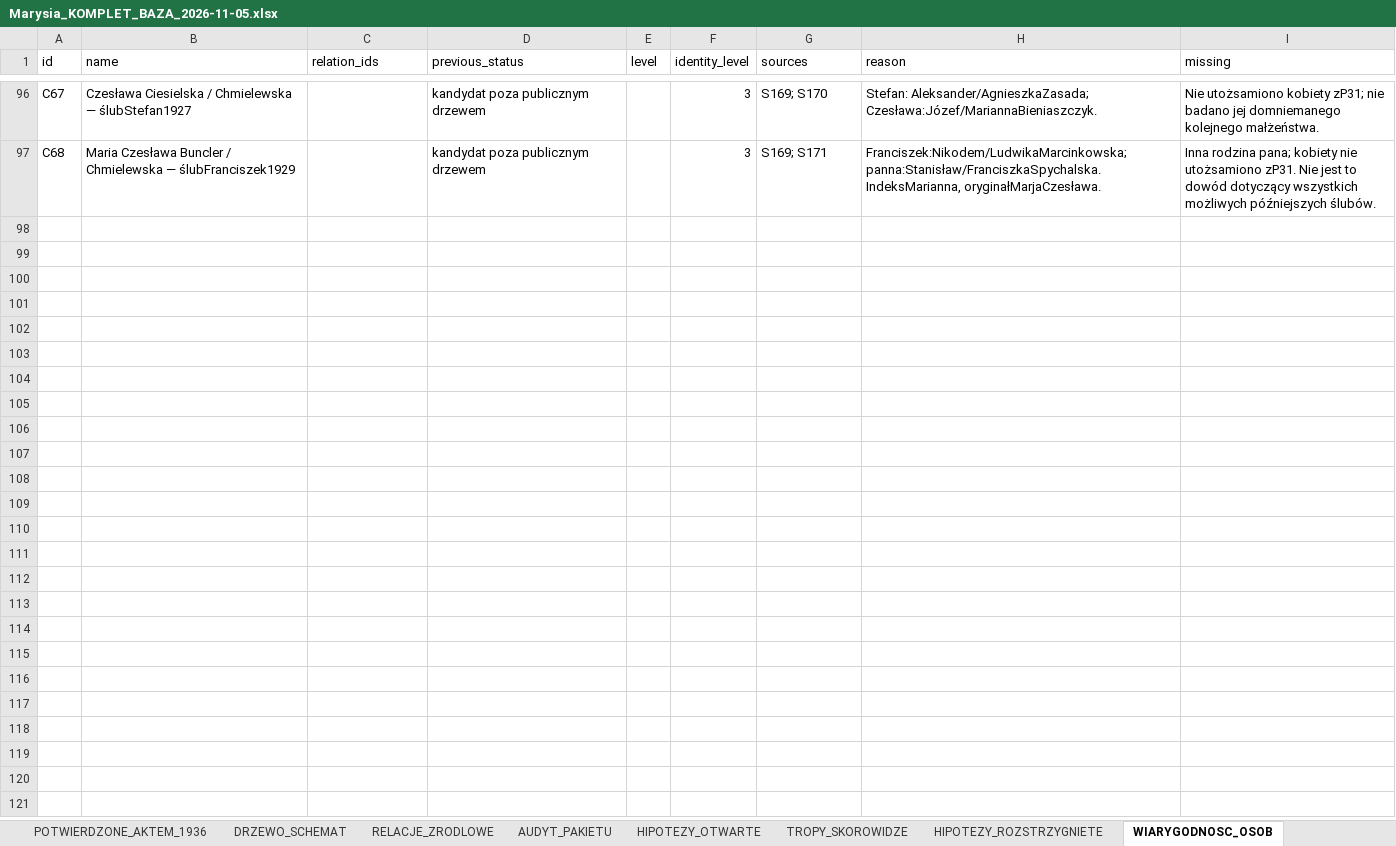
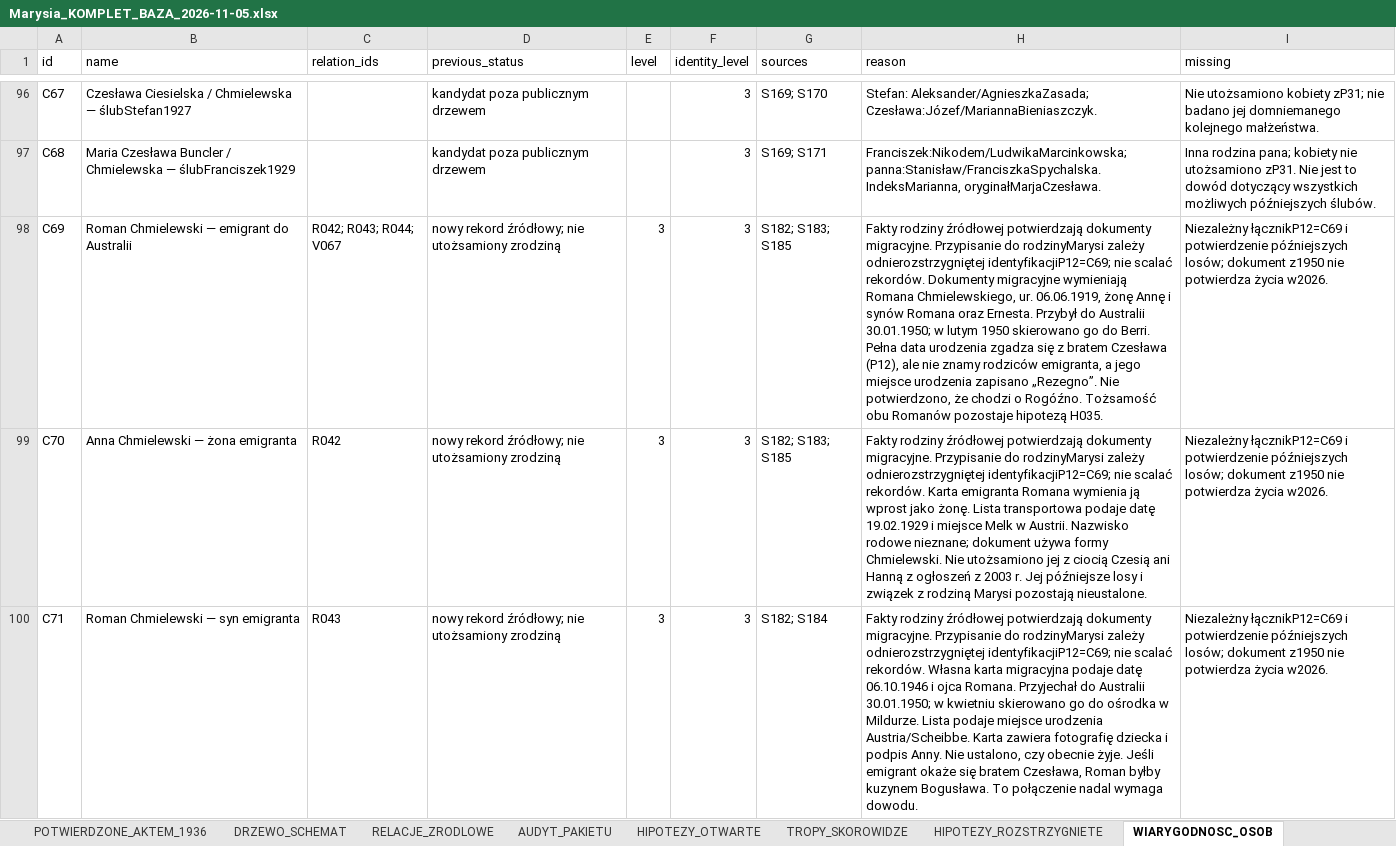
Before and after one commit to maciekkoz-PL/drzewo-genealogiczne, an Excel workbook: Marysia_KOMPLET_BAZA_2026-11-05.xlsx, sheet WIARYGODNOSC_OSOB, drawn as a sheet; only a part is shown, gaps mark what is left out; values as stored, in another font and other column widths than the file's, no borders; the diff covers the shown part only; the diff names each change by its address in the sheet, - before the commit and + after, or states it on an @@ line.

Commit message:
Udokumentuj australijską rodzinę Romana jako osobny trop potomków rodzeństwa

```diff
--- a/Marysia_KOMPLET_BAZA_2026-11-05.xlsx (sheet WIARYGODNOSC_OSOB)
+++ b/Marysia_KOMPLET_BAZA_2026-11-05.xlsx (sheet WIARYGODNOSC_OSOB)
+row 98: C69 | Roman Chmielewski — emigrant do Australii | R042; R043; R044; V067 | nowy rekord źródłowy; nie utożsamiony zrodziną | 3 | 3 | S182; S183; S185 | Fakty rodziny źródłowej potwierdzają dokumenty migracyjne. Przypisanie do rodzinyMarysi zależy odnierozstrzygniętej identyfikacjiP12=C69; nie scalać rekordów. Dokumenty migracyjne wymieniają Romana Chmielewskiego, ur. 06.06.1919, żonę Annę i synów Romana oraz Ernesta. Przybył do Australii 30.01.1950; w lutym 1950 skierowano go do Berri. Pełna data urodzenia zgadza się z bratem Czesława (P12), ale nie znamy rodziców emigranta, a jego miejsce urodzenia zapisano „Rezegno”. Nie potwierdzono, że chodzi o Rogóźno. Tożsamość obu Romanów pozostaje hipotezą H035. | Niezależny łącznikP12=C69 i potwierdzenie późniejszych losów; dokument z1950 nie potwierdza życia w2026.
+row 99: C70 | Anna Chmielewski — żona emigranta | R042 | nowy rekord źródłowy; nie utożsamiony zrodziną | 3 | 3 | S182; S183; S185 | Fakty rodziny źródłowej potwierdzają dokumenty migracyjne. Przypisanie do rodzinyMarysi zależy odnierozstrzygniętej identyfikacjiP12=C69; nie scalać rekordów. Karta emigranta Romana wymienia ją wprost jako żonę. Lista transportowa podaje datę 19.02.1929 i miejsce Melk w Austrii. Nazwisko rodowe nieznane; dokument używa formy Chmielewski. Nie utożsamiono jej z ciocią Czesią ani Hanną z ogłoszeń z 2003 r. Jej późniejsze losy i związek z rodziną Marysi pozostają nieustalone. | Niezależny łącznikP12=C69 i potwierdzenie późniejszych losów; dokument z1950 nie potwierdza życia w2026.
+row 100: C71 | Roman Chmielewski — syn emigranta | R043 | nowy rekord źródłowy; nie utożsamiony zrodziną | 3 | 3 | S182; S184 | Fakty rodziny źródłowej potwierdzają dokumenty migracyjne. Przypisanie do rodzinyMarysi zależy odnierozstrzygniętej identyfikacjiP12=C69; nie scalać rekordów. Własna karta migracyjna podaje datę 06.10.1946 i ojca Romana. Przyjechał do Australii 30.01.1950; w kwietniu skierowano go do ośrodka w Mildurze. Lista podaje miejsce urodzenia Austria/Scheibbe. Karta zawiera fotografię dziecka i podpis Anny. Nie ustalono, czy obecnie żyje. Jeśli emigrant okaże się bratem Czesława, Roman byłby kuzynem Bogusława. To połączenie nadal wymaga dowodu. | Niezależny łącznikP12=C69 i potwierdzenie późniejszych losów; dokument z1950 nie potwierdza życia w2026.
```
Also changed, not shown: 7 added rows and 2 edited cells elsewhere in this sheet, sheet ZRODLA_I_SKANY, sheet KANDYDACI_I_HOMONIMY, sheet PLIKI_DOWODOWE, sheet DZIENNIK_KWEREND, sheet WIARYGODNOSC_RELACJI, sheet RELACJE, 5 more sheets, 25 other files.
